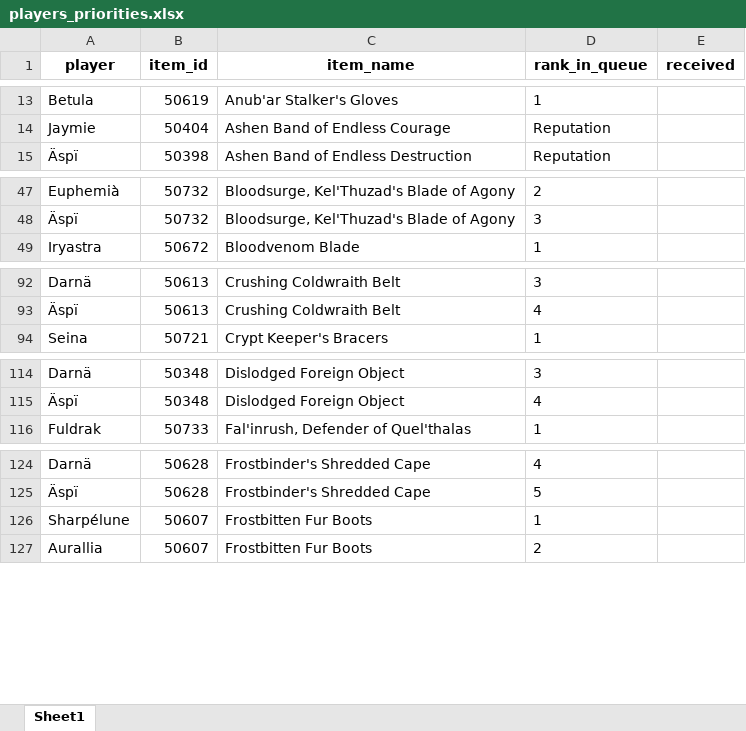
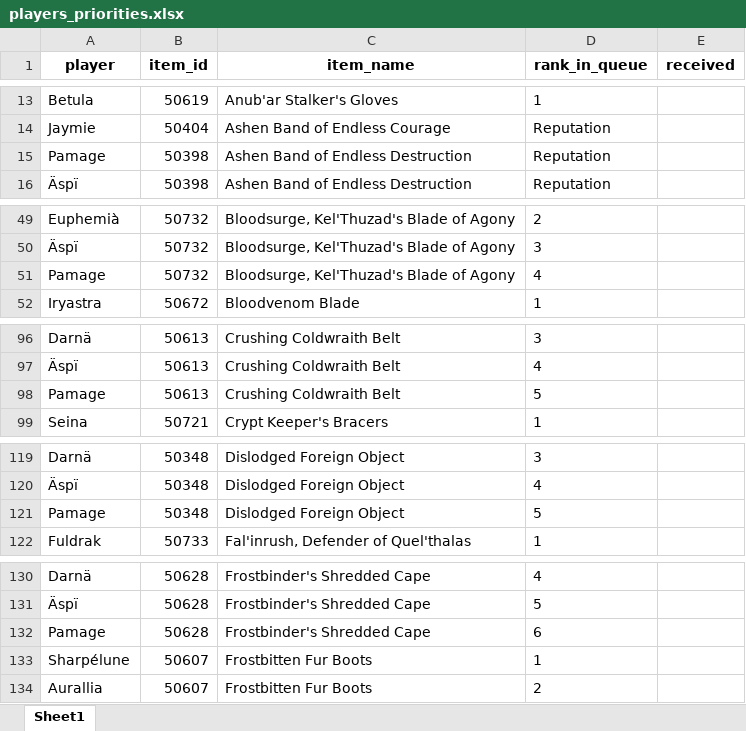
Before and after one commit to Ashargin/Divide-BiS, an Excel workbook: data/players_priorities.xlsx, sheet Sheet1, drawn as a sheet; only a part is shown, gaps mark what is left out; values as stored, in another font and other column widths than the file's, no borders; the diff covers the shown part only; the diff names each change by its address in the sheet, - before the commit and + after, or states it on an @@ line.

Commit message:
add pamage

```diff
--- a/data/players_priorities.xlsx (sheet Sheet1)
+++ b/data/players_priorities.xlsx (sheet Sheet1)
+row 15: Pamage | 50398 | Ashen Band of Endless Destruction | Reputation
+row 51: Pamage | 50732 | Bloodsurge, Kel'Thuzad's Blade of Agony | 4
+row 98: Pamage | 50613 | Crushing Coldwraith Belt | 5
+row 121: Pamage | 50348 | Dislodged Foreign Object | 5
+row 132: Pamage | 50628 | Frostbinder's Shredded Cape | 6
```
Also changed, not shown: 12 added rows and 4 moved rows elsewhere in this sheet, 3 other files.
